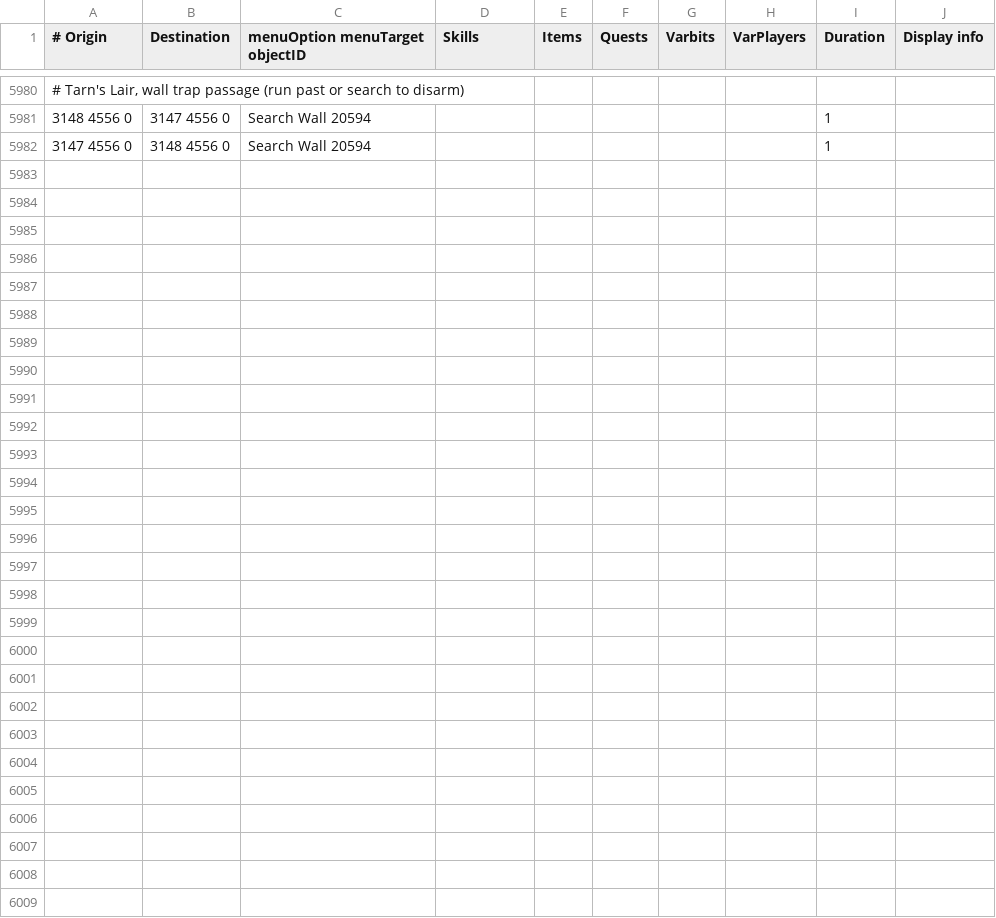
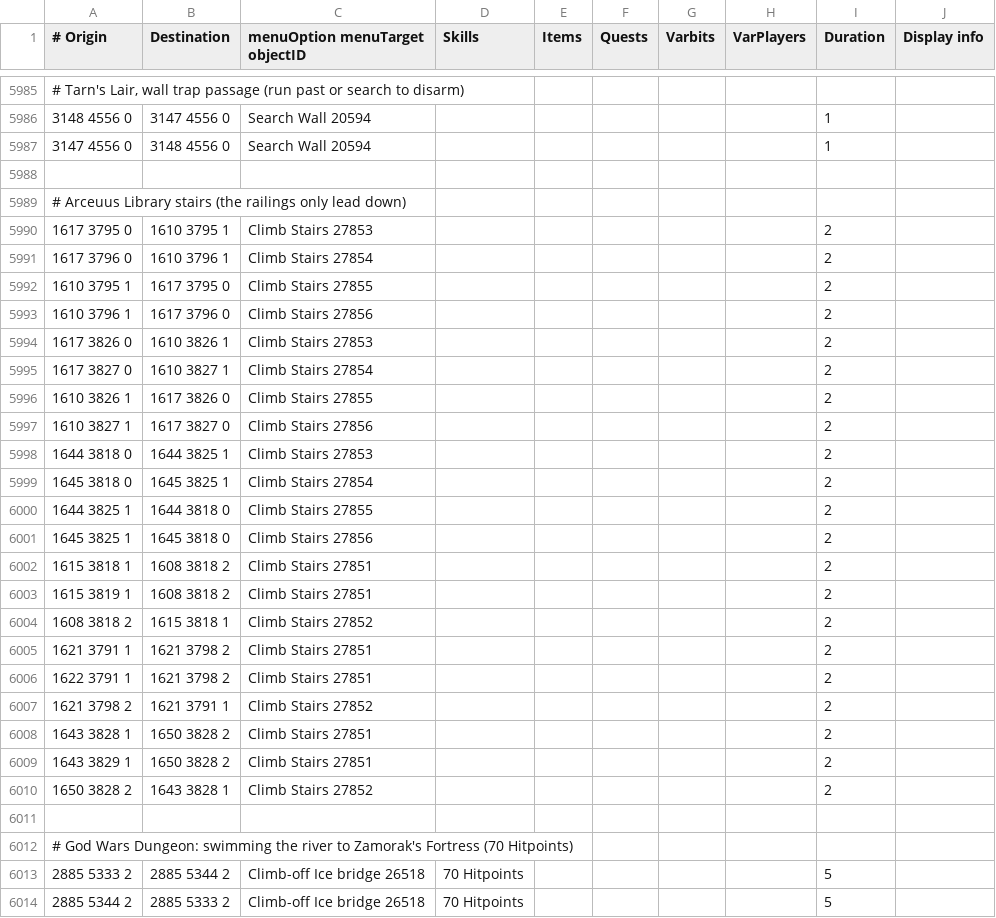
Before and after one commit to mpickering/shortest-path, a TSV file: src/main/resources/transports/transports.tsv, drawn as a sheet; only a part is shown, gaps mark what is left out; the diff covers the shown part only.

```diff
--- a/src/main/resources/transports/transports.tsv
+++ b/src/main/resources/transports/transports.tsv
@@ -5982 +5987,28 @@
 3147 4556 0	3148 4556 0	Search Wall 20594						1	
+									
+# Arceuus Library stairs (the railings only lead down)
+1617 3795 0	1610 3795 1	Climb Stairs 27853						2	
+1617 3796 0	1610 3796 1	Climb Stairs 27854						2	
+1610 3795 1	1617 3795 0	Climb Stairs 27855						2	
+1610 3796 1	1617 3796 0	Climb Stairs 27856						2	
+1617 3826 0	1610 3826 1	Climb Stairs 27853						2	
+1617 3827 0	1610 3827 1	Climb Stairs 27854						2	
+1610 3826 1	1617 3826 0	Climb Stairs 27855						2	
+1610 3827 1	1617 3827 0	Climb Stairs 27856						2	
+1644 3818 0	1644 3825 1	Climb Stairs 27853						2	
+1645 3818 0	1645 3825 1	Climb Stairs 27854						2	
+1644 3825 1	1644 3818 0	Climb Stairs 27855						2	
+1645 3825 1	1645 3818 0	Climb Stairs 27856						2	
+1615 3818 1	1608 3818 2	Climb Stairs 27851						2	
+1615 3819 1	1608 3818 2	Climb Stairs 27851						2	
+1608 3818 2	1615 3818 1	Climb Stairs 27852						2	
+1621 3791 1	1621 3798 2	Climb Stairs 27851						2	
+1622 3791 1	1621 3798 2	Climb Stairs 27851						2	
+1621 3798 2	1621 3791 1	Climb Stairs 27852						2	
+1643 3828 1	1650 3828 2	Climb Stairs 27851						2	
+1643 3829 1	1650 3828 2	Climb Stairs 27851						2	
+1650 3828 2	1643 3828 1	Climb Stairs 27852						2	
+									
+# God Wars Dungeon: swimming the river to Zamorak's Fortress (70 Hitpoints)
+2885 5333 2	2885 5344 2	Climb-off Ice bridge 26518	70 Hitpoints					5	
+2885 5344 2	2885 5333 2	Climb-off Ice bridge 26518	70 Hitpoints					5	
```
Also changed, not shown: 5 added rows and 3 edited cells elsewhere in this file.
